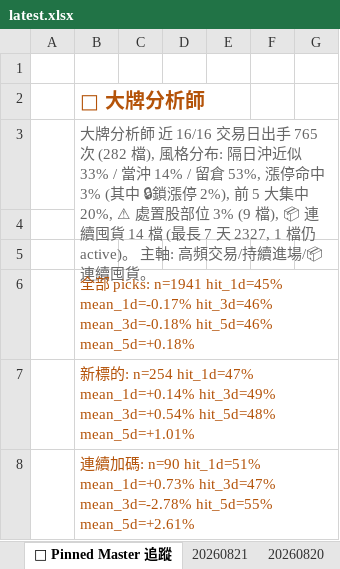
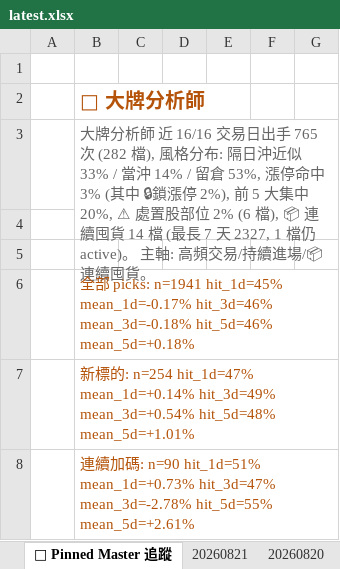
Before and after one commit to EdwardYY1224/CHIP_RADAR_TW, an Excel workbook: data/reports/latest.xlsx, sheet 📌 Pinned Master 追蹤, drawn as a sheet; only a part is shown; values as stored, in another font and other column widths than the file's, no borders; the diff names each change by its address in the sheet, - before the commit and + after, or states it on an @@ line.

```diff
--- a/data/reports/latest.xlsx (sheet 📌 Pinned Master 追蹤)
+++ b/data/reports/latest.xlsx (sheet 📌 Pinned Master 追蹤)
-B3: …股部位 3% (9 檔), 📦 連…
+B3: …股部位 2% (6 檔), 📦 連…
```
Also changed, not shown: sheet 20260821, sheet 📋 今日 Dashboard, sheet 📱 手機摘要, data/reports/chip_radar_2026-08.xlsx, 23 other files.
